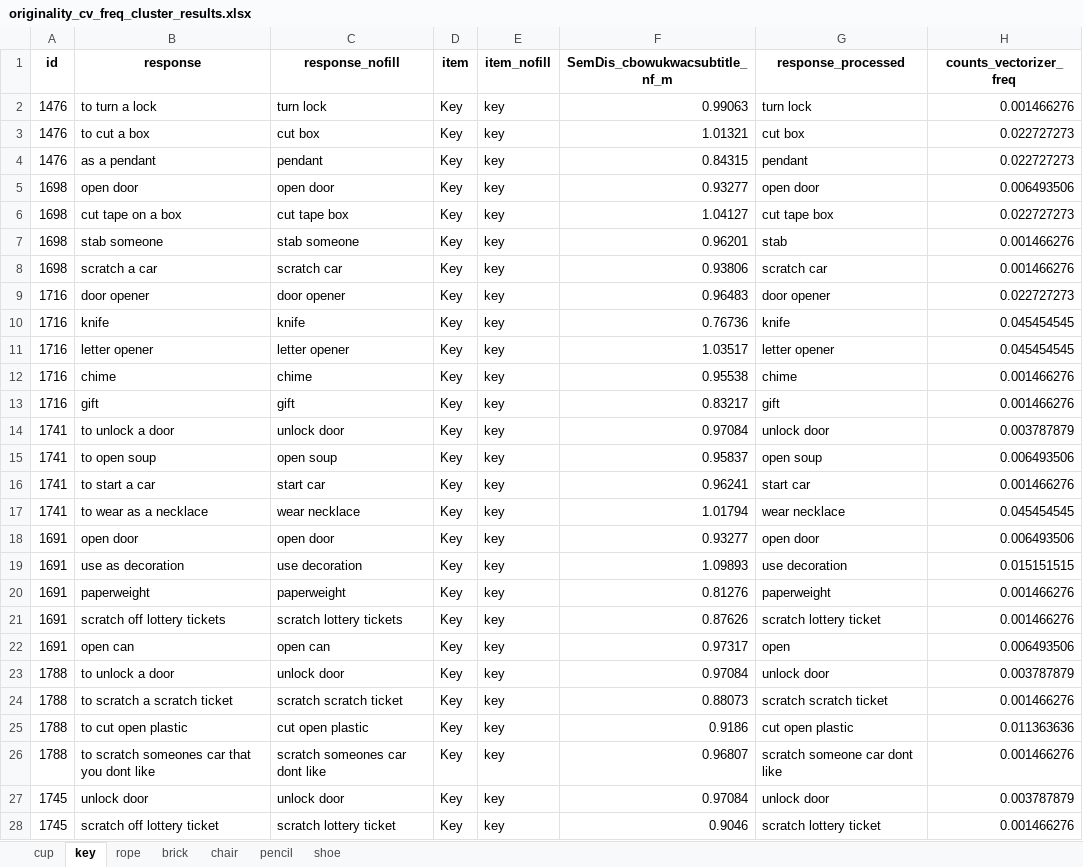
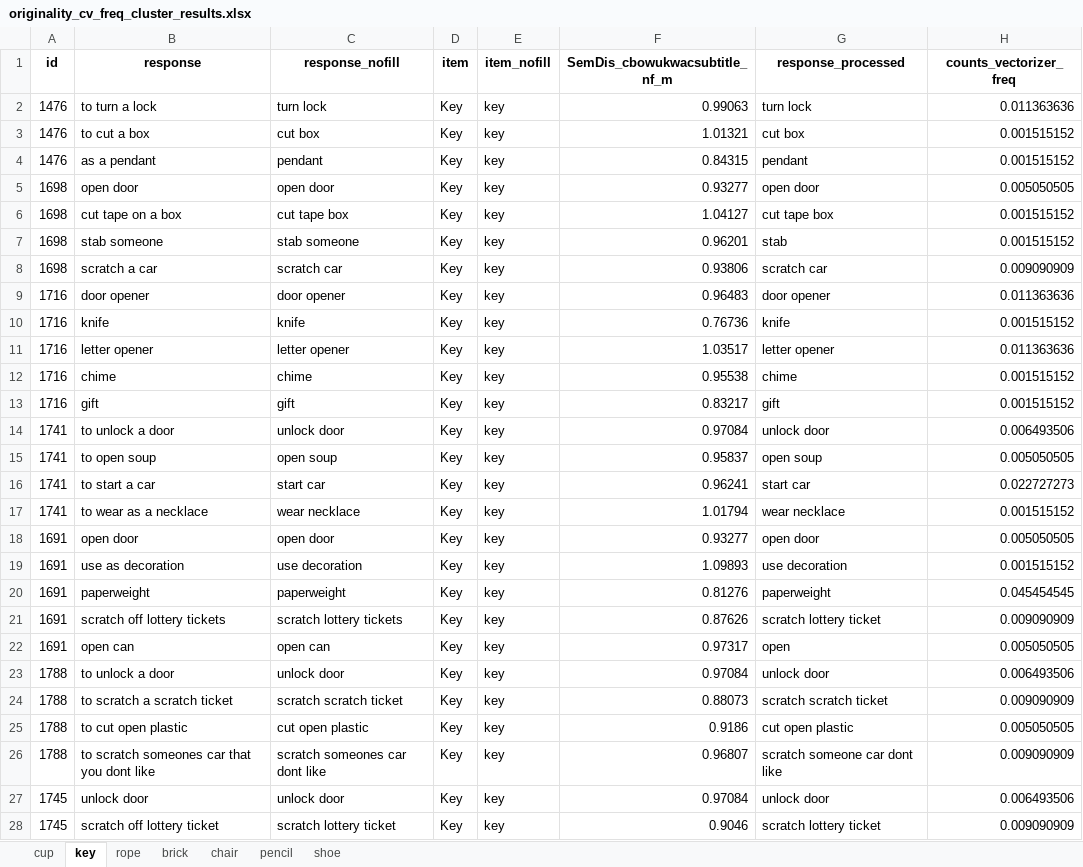
Before and after one commit to DijunQuant/AUT-Scoring, an Excel workbook: scripts/originality_cv_freq_cluster_results.xlsx, sheet key, drawn as a sheet; only a part is shown; values as stored, in another font and other column widths than the file's, no borders; the diff covers the shown part only; the diff names each change by its address in the sheet, - before the commit and + after, or states it on an @@ line.

```diff
--- a/scripts/originality_cv_freq_cluster_results.xlsx (sheet key)
+++ b/scripts/originality_cv_freq_cluster_results.xlsx (sheet key)
-H2 (counts_vectorizer_freq): 0.001466276
+H2 (counts_vectorizer_freq): 0.011363636
-H3:H4 (counts_vectorizer_freq): 0.022727273
+H3:H4 (counts_vectorizer_freq): 0.001515152
-H5 (counts_vectorizer_freq): 0.006493506
+H5 (counts_vectorizer_freq): 0.005050505
-H6 (counts_vectorizer_freq): 0.022727273
+H6 (counts_vectorizer_freq): 0.001515152
-H7 (counts_vectorizer_freq): 0.001466276
+H7 (counts_vectorizer_freq): 0.001515152
-H8 (counts_vectorizer_freq): 0.001466276
+H8 (counts_vectorizer_freq): 0.009090909
-H9 (counts_vectorizer_freq): 0.022727273
+H9 (counts_vectorizer_freq): 0.011363636
-H10 (counts_vectorizer_freq): 0.045454545
+H10 (counts_vectorizer_freq): 0.001515152
-H11 (counts_vectorizer_freq): 0.045454545
+H11 (counts_vectorizer_freq): 0.011363636
-H12:H13 (counts_vectorizer_freq): 0.001466276
+H12:H13 (counts_vectorizer_freq): 0.001515152
-H14 (counts_vectorizer_freq): 0.003787879
+H14 (counts_vectorizer_freq): 0.006493506
-H15 (counts_vectorizer_freq): 0.006493506
+H15 (counts_vectorizer_freq): 0.005050505
-H16 (counts_vectorizer_freq): 0.001466276
+H16 (counts_vectorizer_freq): 0.022727273
-H17 (counts_vectorizer_freq): 0.045454545
+H17 (counts_vectorizer_freq): 0.001515152
-H18 (counts_vectorizer_freq): 0.006493506
+H18 (counts_vectorizer_freq): 0.005050505
-H19 (counts_vectorizer_freq): 0.015151515
+H19 (counts_vectorizer_freq): 0.001515152
-H20 (counts_vectorizer_freq): 0.001466276
+H20 (counts_vectorizer_freq): 0.045454545
-H21 (counts_vectorizer_freq): 0.001466276
+H21 (counts_vectorizer_freq): 0.009090909
-H22 (counts_vectorizer_freq): 0.006493506
+H22 (counts_vectorizer_freq): 0.005050505
-H23 (counts_vectorizer_freq): 0.003787879
+H23 (counts_vectorizer_freq): 0.006493506
-H24 (counts_vectorizer_freq): 0.001466276
+H24 (counts_vectorizer_freq): 0.009090909
-H25 (counts_vectorizer_freq): 0.011363636
+H25 (counts_vectorizer_freq): 0.005050505
-H26 (counts_vectorizer_freq): 0.001466276
+H26 (counts_vectorizer_freq): 0.009090909
-H27 (counts_vectorizer_freq): 0.003787879
+H27 (counts_vectorizer_freq): 0.006493506
-H28 (counts_vectorizer_freq): 0.001466276
+H28 (counts_vectorizer_freq): 0.009090909
```
Also changed, not shown: 54 edited cells elsewhere in this sheet, sheet chair, sheet rope, sheet pencil, sheet cup, sheet shoe, sheet brick, 3 other files.
